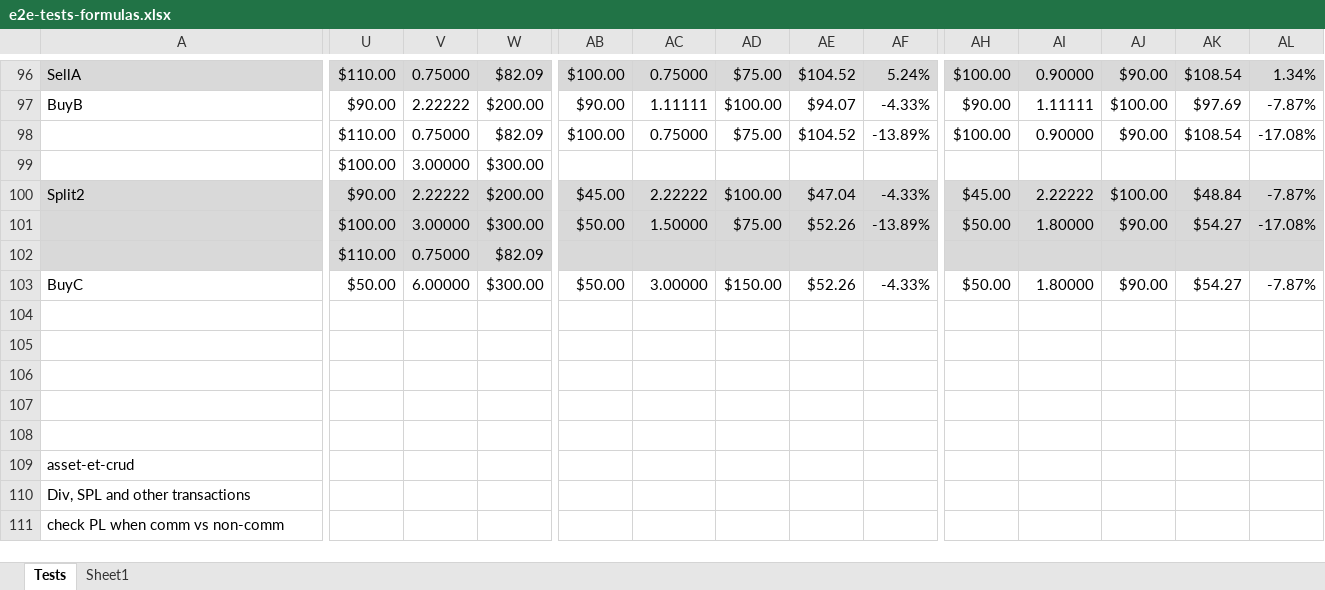
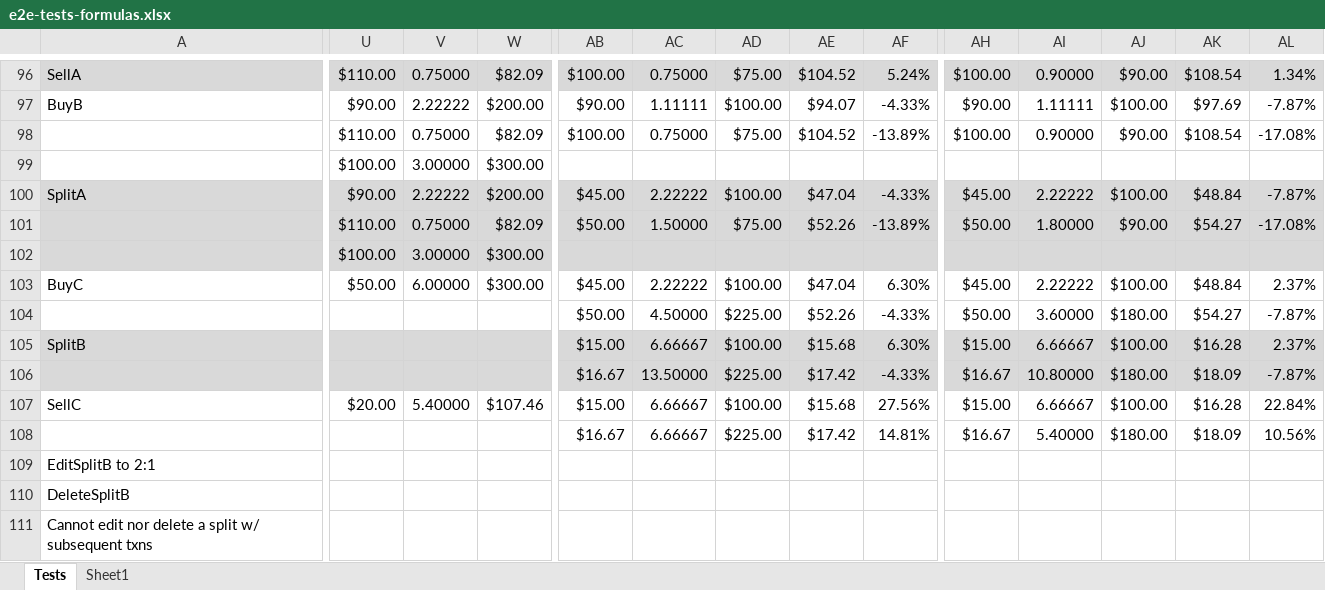
Before and after one commit to marinsarbulescu/stock-portfolio-tracker, an Excel workbook: e2e/e2e-tests-formulas.xlsx, sheet Tests, drawn as a sheet; only a part is shown, gaps mark what is left out; the shorter side is filled out with more unchanged rows; values as stored, in another font and other column widths than the file's, no borders; rows hold the shown columns only; the diff covers the shown part only; the diff names each change by its address in the sheet, - before the commit and + after, or states it on an @@ line.

```diff
--- a/e2e/e2e-tests-formulas.xlsx (sheet Tests)
+++ b/e2e/e2e-tests-formulas.xlsx (sheet Tests)
-A100: Split2
+A100: SplitA
-U101: $100.00
+U101: $110.00
-V101: 3.00000
+V101: 0.75000
-W101: $300.00
+W101: $82.09
-U102: $110.00
+U102: $100.00
-V102: 0.75000
+V102: 3.00000
-W102: $82.09
+W102: $300.00
-AB103: $50.00
+AB103: $45.00
-AC103: 3.00000
+AC103: 2.22222
-AD103: $150.00
+AD103: $100.00
-AE103: $52.26
+AE103: $47.04
-AF103: -4.33%
+AF103: 6.30%
-AH103: $50.00
+AH103: $45.00
-AI103: 1.80000
+AI103: 2.22222
-AJ103: $90.00
+AJ103: $100.00
-AK103: $54.27
+AK103: $48.84
-AL103: -7.87%
+AL103: 2.37%
+row 104:  |  |  |  | $50.00 | 4.50000 | $225.00 | $52.26 | -4.33% | $50.00 | 3.60000 | $180.00 | $54.27 | -7.87%
+row 105: SplitB |  |  |  | $15.00 | 6.66667 | $100.00 | $15.68 | 6.30% | $15.00 | 6.66667 | $100.00 | $16.28 | 2.37%
+row 106:  |  |  |  | $16.67 | 13.50000 | $225.00 | $17.42 | -4.33% | $16.67 | 10.80000 | $180.00 | $18.09 | -7.87%
+row 107: SellC | $20.00 | 5.40000 | $107.46 | $15.00 | 6.66667 | $100.00 | $15.68 | 27.56% | $15.00 | 6.66667 | $100.00 | $16.28 | 22.84%
+row 108:  |  |  |  | $16.67 | 6.66667 | $225.00 | $17.42 | 14.81% | $16.67 | 5.40000 | $180.00 | $18.09 | 10.56%
+row 109: EditSplitB to 2:1
+row 110: DeleteSplitB
+row 111: Cannot edit nor delete a split w/ subsequent txns
```
Also changed, not shown: 7 added rows and 16 edited cells elsewhere in this sheet, formulas that keep their value, 6 other files.
